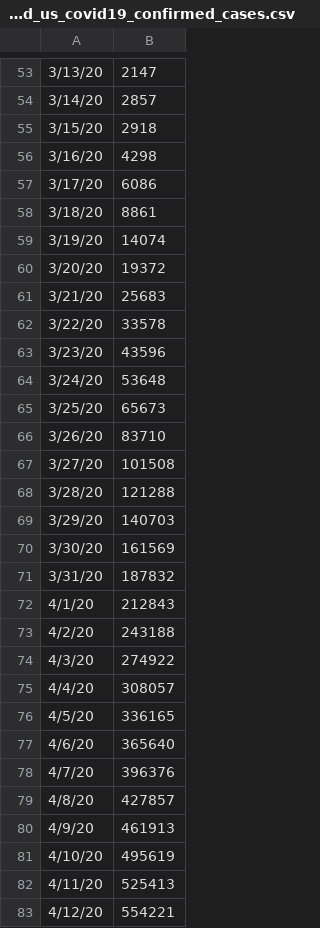
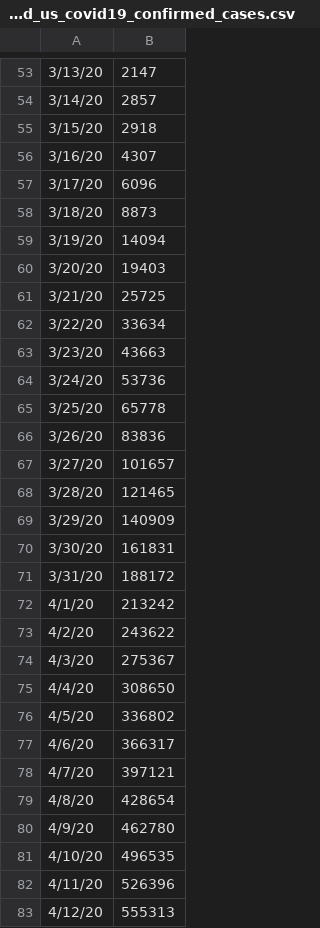
Before and after one commit to Abiaina/Covid-19-ML-Insights, a CSV file: src/modified_us_covid19_confirmed_cases.csv, drawn as a sheet; only a part is shown, gaps mark what is left out; the diff covers the shown part only.

```diff
--- a/src/modified_us_covid19_confirmed_cases.csv
+++ b/src/modified_us_covid19_confirmed_cases.csv
@@ -55,29 +55,29 @@
 3/15/20,2918
-3/16/20,4298
-3/17/20,6086
-3/18/20,8861
-3/19/20,14074
-3/20/20,19372
-3/21/20,25683
-3/22/20,33578
-3/23/20,43596
-3/24/20,53648
-3/25/20,65673
-3/26/20,83710
-3/27/20,101508
-3/28/20,121288
-3/29/20,140703
-3/30/20,161569
-3/31/20,187832
-4/1/20,212843
-4/2/20,243188
-4/3/20,274922
-4/4/20,308057
-4/5/20,336165
-4/6/20,365640
-4/7/20,396376
-4/8/20,427857
-4/9/20,461913
-4/10/20,495619
-4/11/20,525413
-4/12/20,554221
+3/16/20,4307
+3/17/20,6096
+3/18/20,8873
+3/19/20,14094
+3/20/20,19403
+3/21/20,25725
+3/22/20,33634
+3/23/20,43663
+3/24/20,53736
+3/25/20,65778
+3/26/20,83836
+3/27/20,101657
+3/28/20,121465
+3/29/20,140909
+3/30/20,161831
+3/31/20,188172
+4/1/20,213242
+4/2/20,243622
+4/3/20,275367
+4/4/20,308650
+4/5/20,336802
+4/6/20,366317
+4/7/20,397121
+4/8/20,428654
+4/9/20,462780
+4/10/20,496535
+4/11/20,526396
+4/12/20,555313
```
Also changed, not shown: 4 added rows and 31 edited cells elsewhere in this file, 2 other files.
